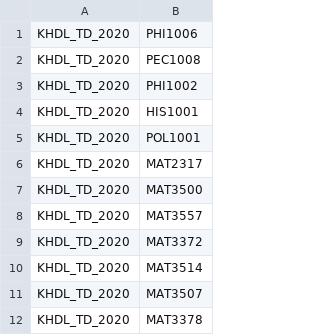
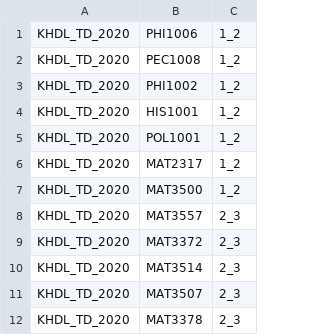
Before and after one commit to Harito97/UniManager, a CSV file: backend/import_data/csv_data/connect_table/CTH_HP.csv, drawn as a sheet; only a part is shown; the diff names each change by its address in the sheet, - before the commit and + after, or states it on an @@ line.

```diff
--- a/backend/import_data/csv_data/connect_table/CTH_HP.csv
+++ b/backend/import_data/csv_data/connect_table/CTH_HP.csv
+column C, rows 1-12: 1_2 | 1_2 | 1_2 | 1_2 | 1_2 | 1_2 | 1_2 | 2_3 | 2_3 | 2_3 | 2_3 | 2_3
```
Also changed, not shown: 3 other files.
